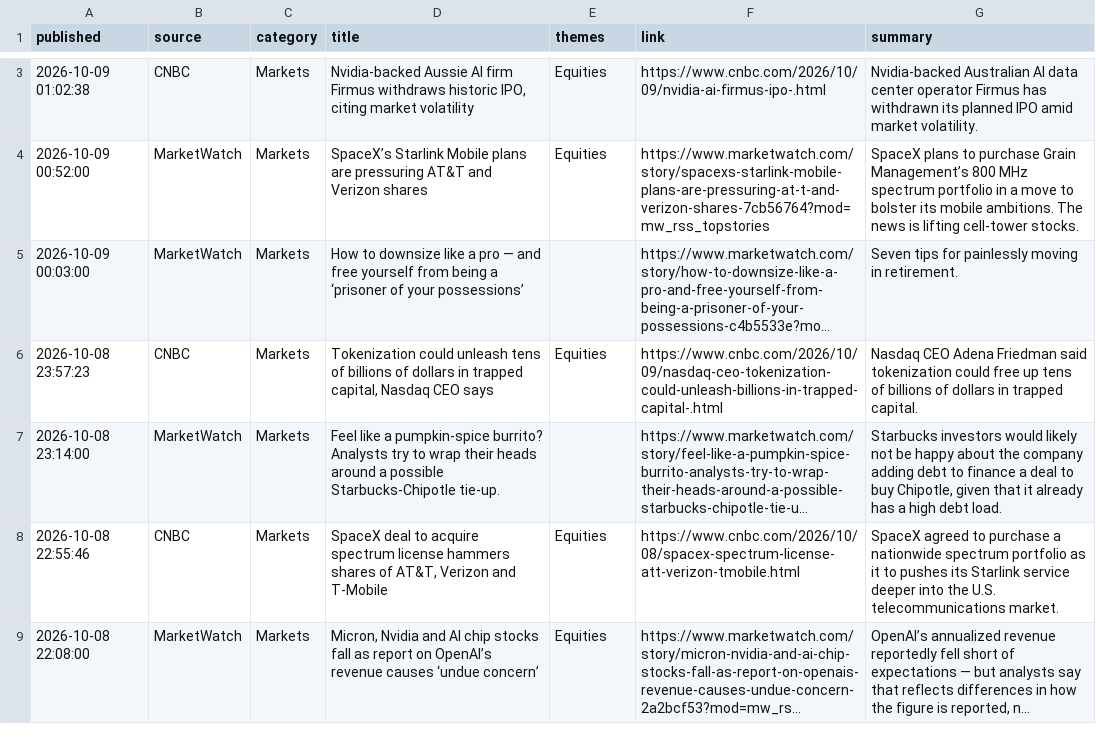
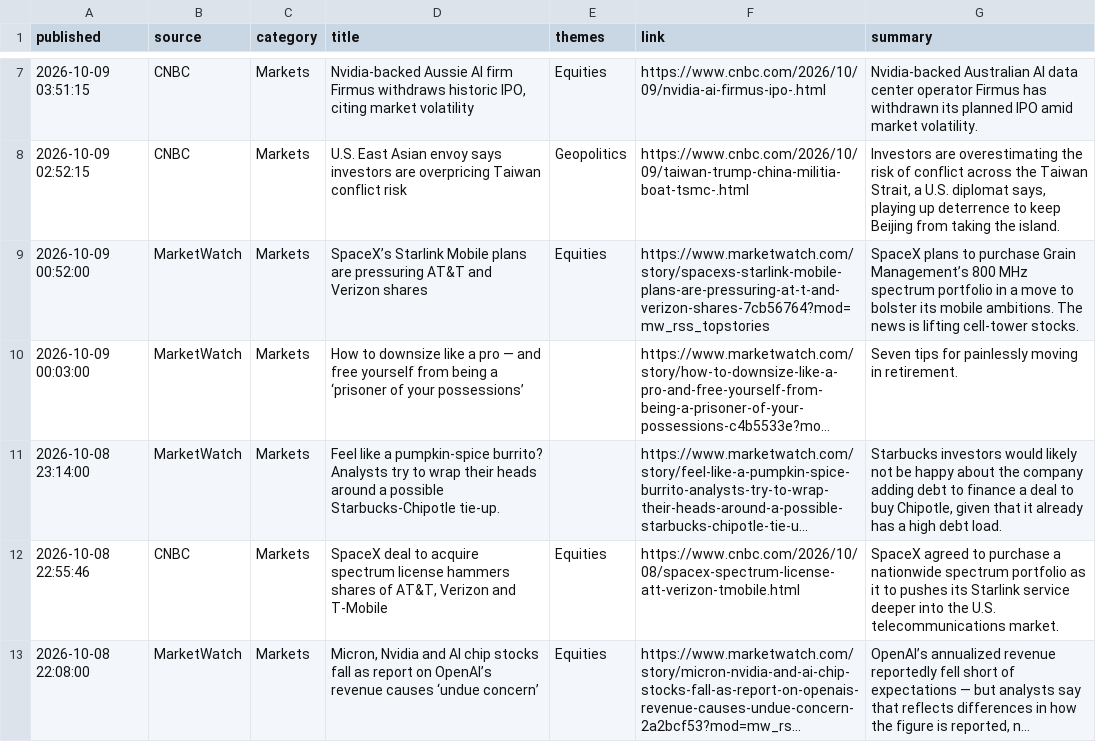
Before and after one commit to Agunp1/AI-Financial-Analyst, a CSV file: day78b_headlines.csv, drawn as a sheet; only a part is shown, gaps mark what is left out; long unchanged cells end in …; removed rows and columns are numbered as before the commit, all else as after; the diff covers the shown part only; the diff names each change by its address in the sheet, - before the commit and + after, or states it on an @@ line.

```diff
--- a/day78b_headlines.csv
+++ b/day78b_headlines.csv
-A7 (published): 2026-10-09 01:02:38
+A7 (published): 2026-10-09 03:51:15
+row 8: 2026-10-09 02:52:15 | CNBC | Markets | U.S. East Asian envoy says investors are overpricing Taiwan conflict risk | Geopolitics | https://www.cnbc.com/2026/10/09/taiwan-trump-china-militia-boat-tsmc-.html | Investors are overestimating the risk of conflict across the Taiwan Strait, a U.S. diplomat says, playing up deterrence to keep Beijing from taking the island.
-row 6: 2026-10-08 23:57:23 | CNBC | Markets | Tokenization could unleash tens of billions of dollars in trapped capital, Nasdaq CEO says | Equities | https://www.cnbc.com/2026/10/09/nasdaq-ceo-tokenization-could-unleash-billions-in-trapped-capital-.html | Nasdaq CEO Adena Friedman said tokenization could free up tens of billions of dollars in trapped capital.
```
Also changed, not shown: 4 added rows, 5 removed rows and 5 edited cells elsewhere in this file, day67_instrument_risk_monitor.csv, day69_instrument_remediation_actions.csv, 20 other files.
